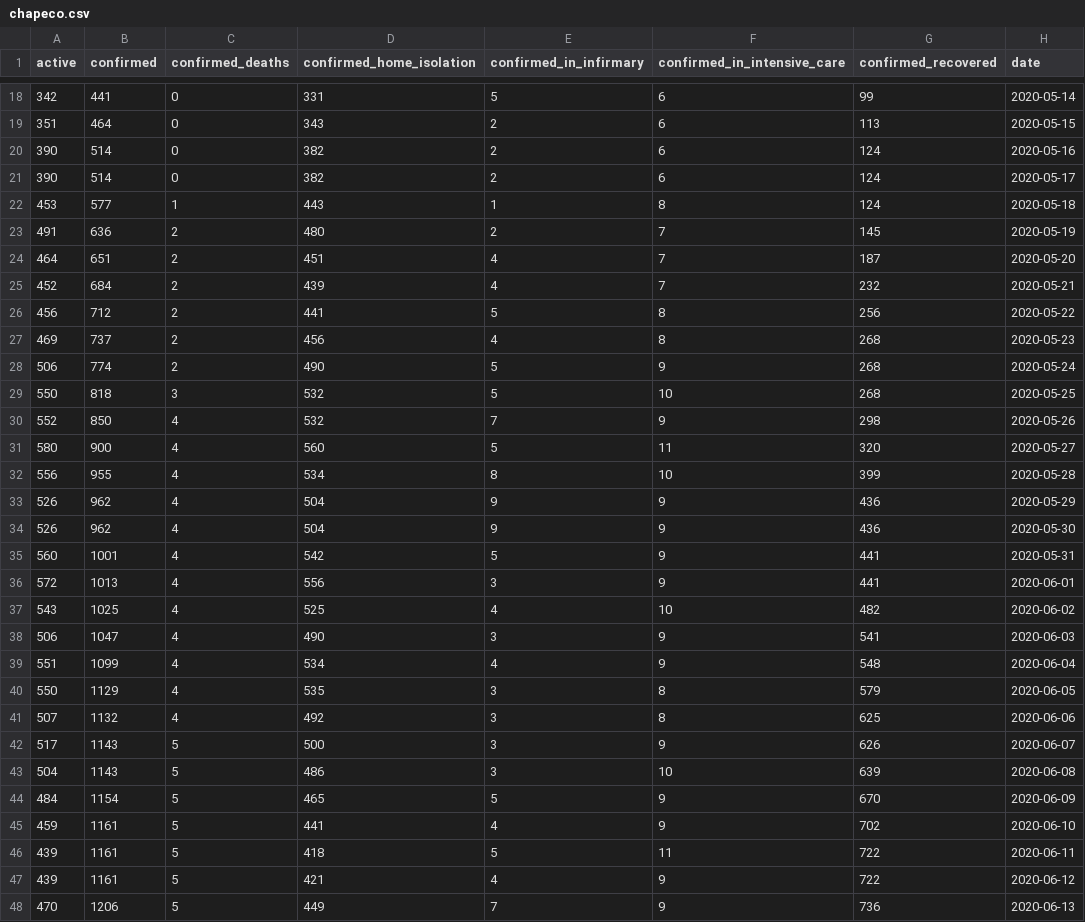
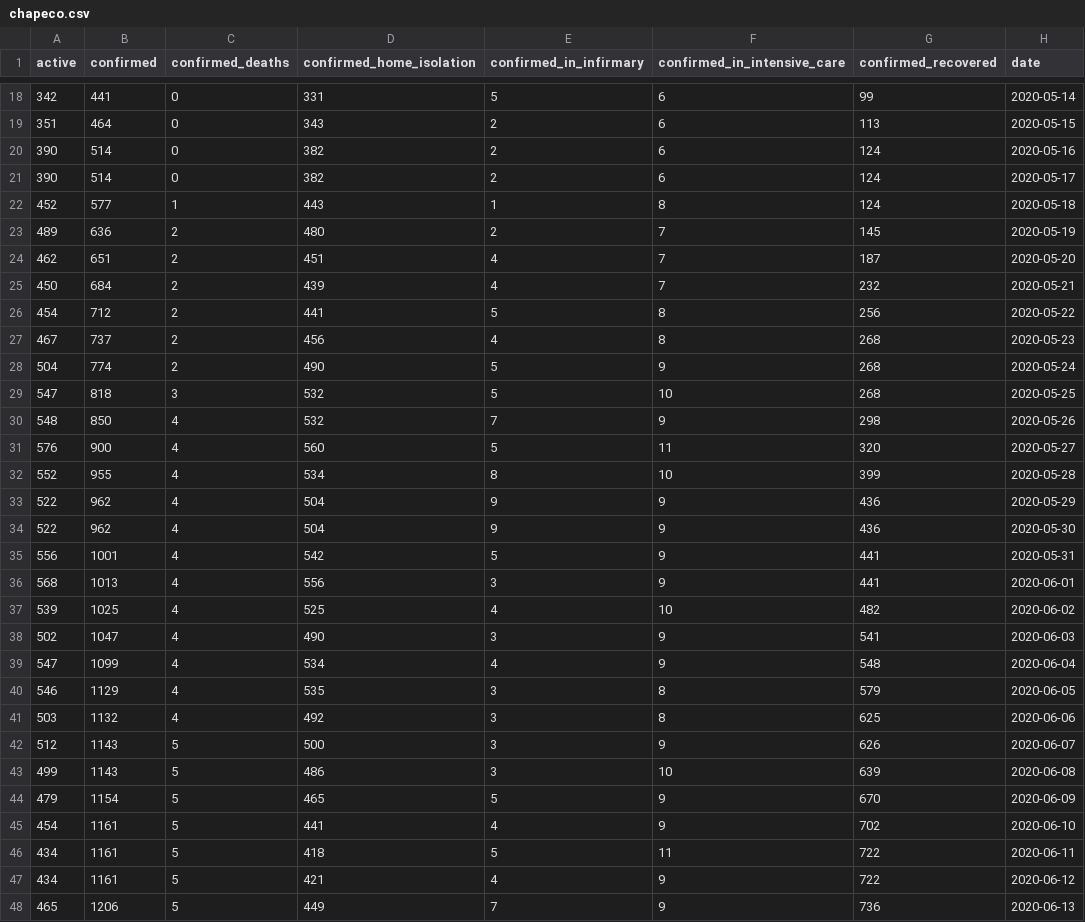
Before and after one commit to dpereira/covid19-xap, a CSV file: data/csv/chapeco.csv, drawn as a sheet; only a part is shown, gaps mark what is left out; the diff covers the shown part only; the diff names each change by its address in the sheet, - before the commit and + after, or states it on an @@ line.

Commit message:
Auto data update

```diff
--- a/data/csv/chapeco.csv
+++ b/data/csv/chapeco.csv
-A22 (active): 453
+A22 (active): 452
-A23 (active): 491
+A23 (active): 489
-A24 (active): 464
+A24 (active): 462
-A25 (active): 452
+A25 (active): 450
-A26 (active): 456
+A26 (active): 454
-A27 (active): 469
+A27 (active): 467
-A28 (active): 506
+A28 (active): 504
-A29 (active): 550
+A29 (active): 547
-A30 (active): 552
+A30 (active): 548
-A31 (active): 580
+A31 (active): 576
-A32 (active): 556
+A32 (active): 552
-A33:A34 (active): 526
+A33:A34 (active): 522
-A35 (active): 560
+A35 (active): 556
-A36 (active): 572
+A36 (active): 568
-A37 (active): 543
+A37 (active): 539
-A38 (active): 506
+A38 (active): 502
-A39 (active): 551
+A39 (active): 547
-A40 (active): 550
+A40 (active): 546
-A41 (active): 507
+A41 (active): 503
-A42 (active): 517
+A42 (active): 512
-A43 (active): 504
+A43 (active): 499
-A44 (active): 484
+A44 (active): 479
-A45 (active): 459
+A45 (active): 454
-A46:A47 (active): 439
+A46:A47 (active): 434
-A48 (active): 470
+A48 (active): 465
```
Also changed, not shown: 25 edited cells elsewhere in this file.
